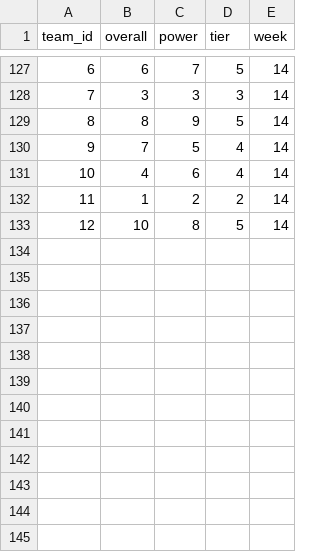
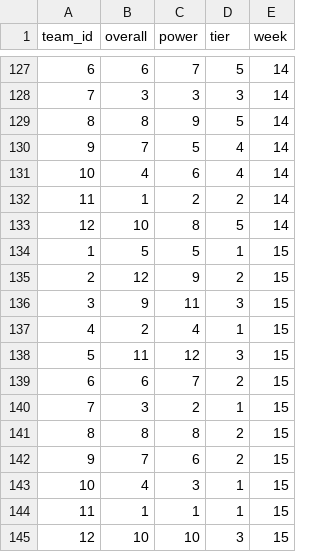
Before and after one commit to Davidkell722/davidkell722.github.io, a CSV file: outputUD/2021/weekly_rankings.csv, drawn as a sheet; only a part is shown, gaps mark what is left out; the diff names each change by its address in the sheet, - before the commit and + after, or states it on an @@ line.

```diff
--- a/outputUD/2021/weekly_rankings.csv
+++ b/outputUD/2021/weekly_rankings.csv
+row 134: 1 | 5 | 5 | 1 | 15
+row 135: 2 | 12 | 9 | 2 | 15
+row 136: 3 | 9 | 11 | 3 | 15
+row 137: 4 | 2 | 4 | 1 | 15
+row 138: 5 | 11 | 12 | 3 | 15
+row 139: 6 | 6 | 7 | 2 | 15
+row 140: 7 | 3 | 2 | 1 | 15
+row 141: 8 | 8 | 8 | 2 | 15
+row 142: 9 | 7 | 6 | 2 | 15
+row 143: 10 | 4 | 3 | 1 | 15
+row 144: 11 | 1 | 1 | 1 | 15
+row 145: 12 | 10 | 10 | 3 | 15
```
Also changed, not shown: 45 other files.
